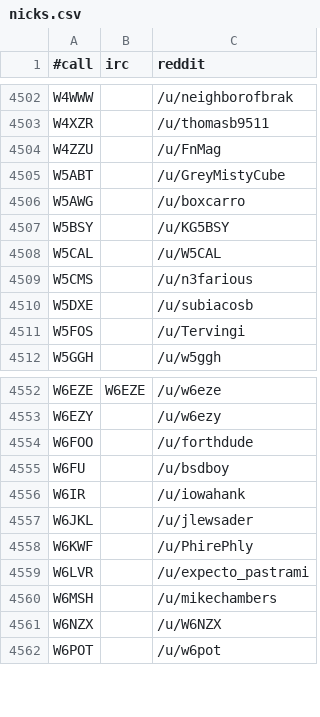
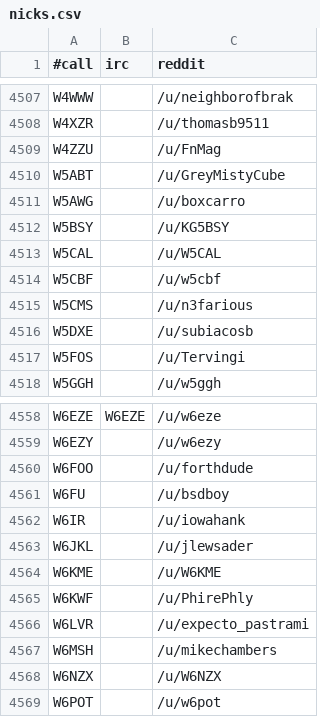
Before and after one commit to molo1134/qrmbot, a CSV file: lib/nicks.csv, drawn as a sheet; only a part is shown, gaps mark what is left out; the diff covers the shown part only; the diff names each change by its address in the sheet, - before the commit and + after, or states it on an @@ line.

```diff
--- a/lib/nicks.csv
+++ b/lib/nicks.csv
+row 4514: W5CBF |  | /u/w5cbf
+row 4564: W6KME |  | /u/W6KME
```
Also changed, not shown: 5 added rows elsewhere in this file.
